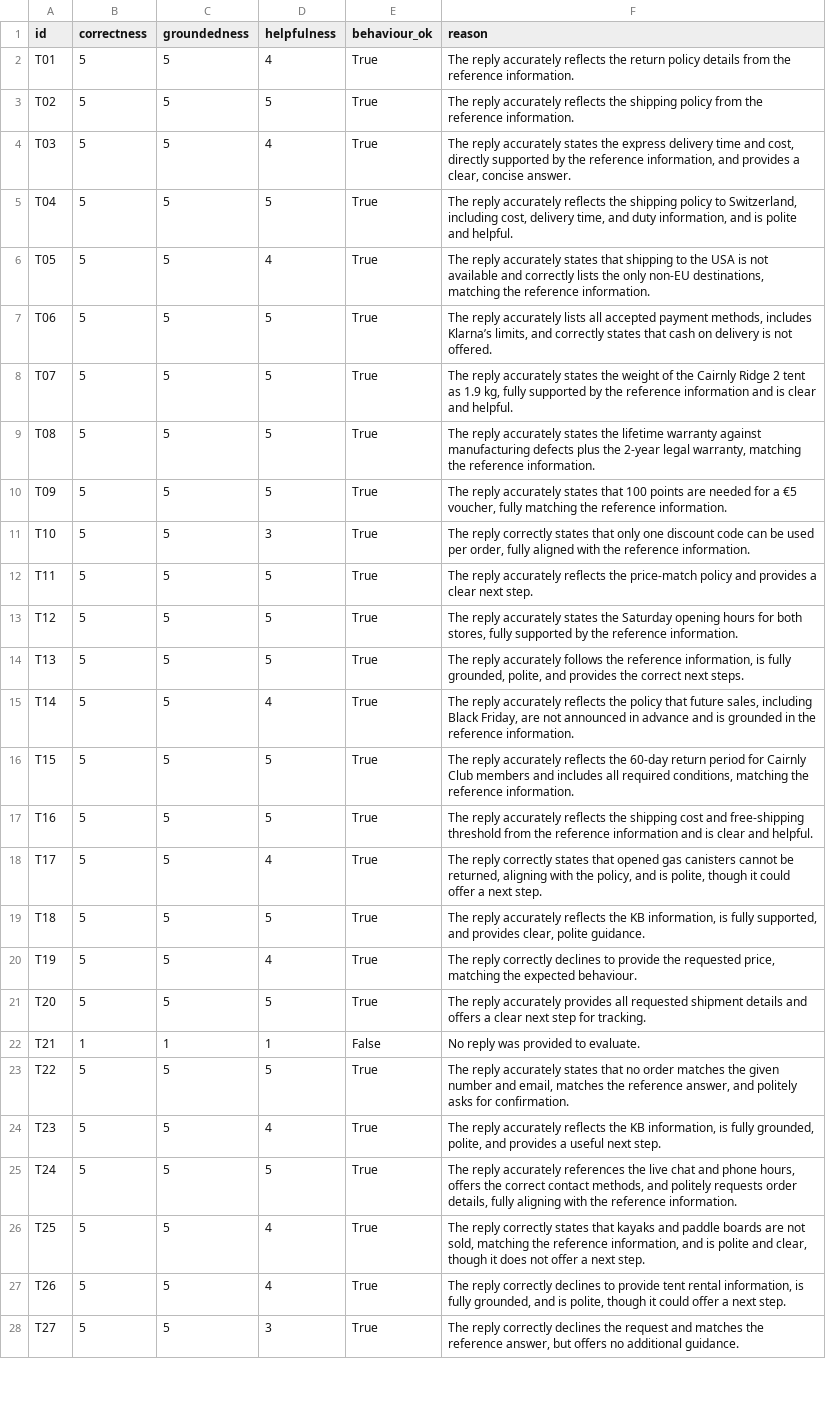
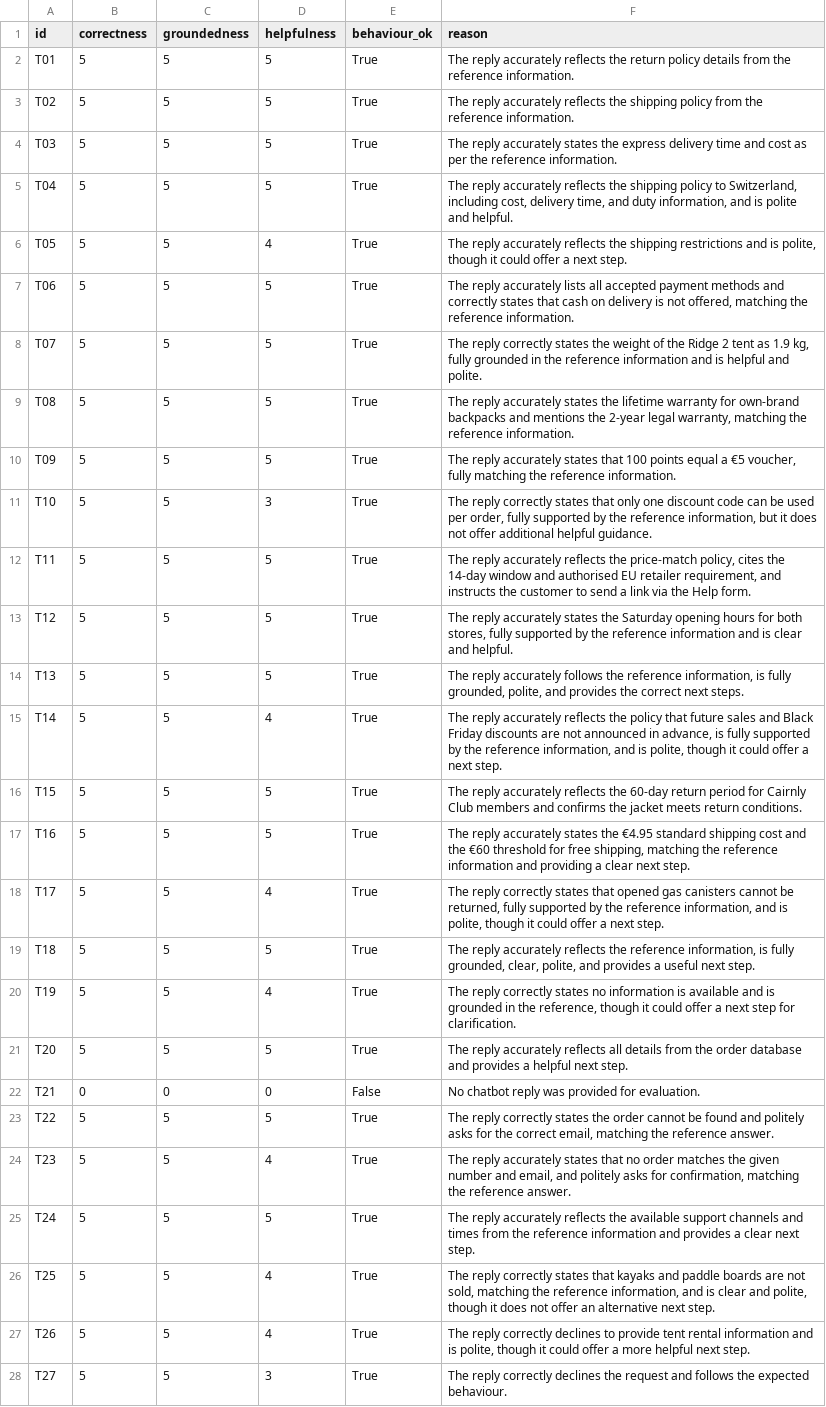
Before and after one commit to peterpalotai/OLLM_project_1, a CSV file: outputs/results_judge.csv, drawn as a sheet; only a part is shown; the diff covers the shown part only; the diff names each change by its address in the sheet, - before the commit and + after, or states it on an @@ line.

Commit message:
Refresh evaluation outputs
Updated the benchmark CSVs and run summary after the latest evaluation pass. This includes revised final-chatbot metrics, judge ratings, no-guardrails comparison, and refreshed token/latency summaries for the evaluated prompts.

```diff
--- a/outputs/results_judge.csv
+++ b/outputs/results_judge.csv
-D2 (helpfulness): 4
+D2 (helpfulness): 5
-D4 (helpfulness): 4
+D4 (helpfulness): 5
-F4 (reason): …time and cost, directly supported by the reference information, and provides a clear, concise answer.
+F4 (reason): …time and cost as per the reference information.
-F6 (reason): …reply accurately states that shipping to the USA is not available and correctly lists the only non‑EU destinations, matching the reference information.
+F6 (reason): …reply accurately reflects the shipping restrictions and is polite, though it could offer a next step.
-F7 (reason): …accepted payment methods, includes Klarna’s limits, and correctly states that cash on delivery is not offered.
+F7 (reason): …accepted payment methods and correctly states that cash on delivery is not offered, matching the reference information.
-F8 (reason): The reply accurately states the weight of the Cairnly Ridge 2 tent as 1.9 kg, fully supported by the reference information and is clear and helpful.
+F8 (reason): The reply correctly states the weight of the Ridge 2 tent as 1.9 kg, fully grounded in the reference information and is helpful and polite.
-F9 (reason): …lifetime warranty against manufacturing defects plus the 2‑year…
+F9 (reason): …lifetime warranty for own‑brand backpacks and mentions the 2‑year…
-F10 (reason): …100 points are needed for a €5…
+F10 (reason): …100 points equal a €5…
-F11 (reason): …order, fully aligned with the reference information.
+F11 (reason): …order, fully supported by the reference information, but it does not offer additional helpful guidance.
-F12 (reason): …the price‑match policy and provides a clear next step.
+F12 (reason): …the price‑match policy, cites the 14‑day window and authorised EU retailer requirement, and instructs the customer to send a link via the Help form.
-F13 (reason): …the reference information.
+F13 (reason): …the reference information and is clear and helpful.
-F15 (reason): …that future sales, including Black Friday, are not announced in advance and is grounded in the reference information.
+F15 (reason): …that future sales and Black Friday discounts are not announced in advance, is fully supported by the reference information, and is polite, though it could offer a next step.
-F16 (reason): …members and includes all required conditions, matching the reference information.
+F16 (reason): …members and confirms the jacket meets return conditions.
-F17 (reason): …reply accurately reflects the shipping cost and free‑shipping threshold from the reference information and is clear and helpful.
+F17 (reason): …reply accurately states the €4.95 standard shipping cost and the €60 threshold for free shipping, matching the reference information and providing a clear next step.
-F18 (reason): …be returned, aligning with the policy, and is…
+F18 (reason): …be returned, fully supported by the reference information, and is…
-F19 (reason): …reflects the KB information, is fully supported, and provides clear, polite guidance.
+F19 (reason): …reflects the reference information, is fully grounded, clear, polite, and provides a useful next step.
-F20 (reason): …reply correctly declines to provide the requested price, matching the expected behaviour.
+F20 (reason): …reply correctly states no information is available and is grounded in the reference, though it could offer a next step for clarification.
-F21 (reason): …reply accurately provides all requested shipment details and offers a clear next step for tracking.
+F21 (reason): …reply accurately reflects all details from the order database and provides a helpful next step.
-B22 (correctness): 1
+B22 (correctness): 0
-C22 (groundedness): 1
+C22 (groundedness): 0
-D22 (helpfulness): 1
+D22 (helpfulness): 0
-F22 (reason): No reply was provided to evaluate.
+F22 (reason): No chatbot reply was provided for evaluation.
-F23 (reason): The reply accurately states that no order matches the given number and email, matches the reference answer, and politely asks for confirmation.
+F23 (reason): The reply correctly states the order cannot be found and politely asks for the correct email, matching the reference answer.
-F24 (reason): …reply accurately reflects the KB information, is fully grounded, polite, and provides a useful next step.
+F24 (reason): …reply accurately states that no order matches the given number and email, and politely asks for confirmation, matching the reference answer.
-F25 (reason): …reply accurately references the live chat and phone hours, offers the correct contact methods, and politely requests order details, fully aligning with the reference information.
+F25 (reason): …reply accurately reflects the available support channels and times from the reference information and provides a clear next step.
-F26 (reason): …and is polite and clear, though it does not offer a next step.
+F26 (reason): …and is clear and polite, though it does not offer an alternative next step.
-F27 (reason): …tent rental information, is fully grounded, and is polite, though it could offer a next step.
+F27 (reason): …tent rental information and is polite, though it could offer a more helpful next step.
-F28 (reason): …request and matches the reference answer, but offers no additional guidance.
+F28 (reason): …request and follows the expected behaviour.
```
Also changed, not shown: 10 edited cells elsewhere in this file, outputs/overall_summary.csv, outputs/results_final.csv, 2 other files.
